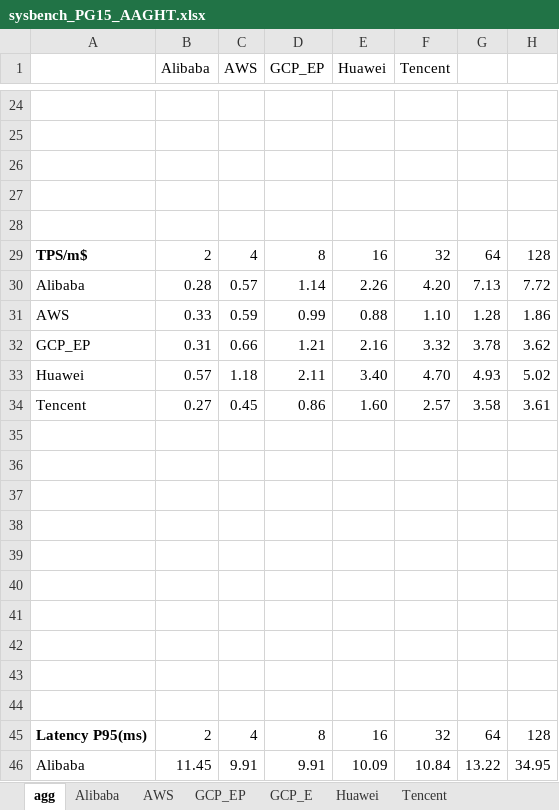
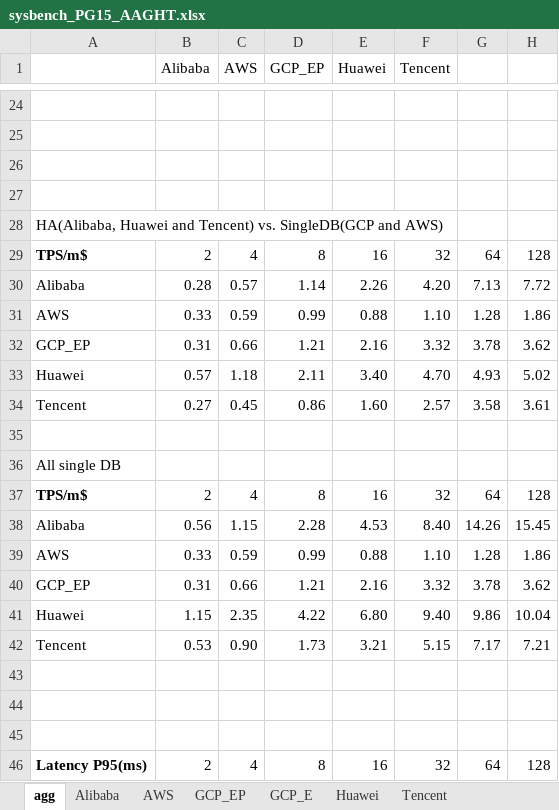
Before and after one commit to nidmgh/sysbenchCloudDB, an Excel workbook: sysbench_PG15_AAGHT.xlsx, sheet agg, drawn as a sheet; only a part is shown, gaps mark what is left out; the shorter side is filled out with more unchanged rows; values as stored, in another font and other column widths than the file's, no borders; charts and pictures not drawn; the diff names each change by its address in the sheet, - before the commit and + after, or states it on an @@ line.

Commit message:
price-performance consider HA vs singleDB

```diff
--- a/sysbench_PG15_AAGHT.xlsx (sheet agg)
+++ b/sysbench_PG15_AAGHT.xlsx (sheet agg)
-A28: (empty)
+A28: HA(Alibaba, Huawei and Tencent) vs. SingleDB(GCP and AWS)
-A36: (empty)
+A36: All single DB
-row 37: (empty)
+row 37: TPS/m$ | 2 | 4 | 8 | 16 | 32 | 64 | 128
-row 38: (empty)
+row 38: Alibaba | 0.56 | 1.15 | 2.28 | 4.53 | 8.40 | 14.26 | 15.45
-row 39: (empty)
+row 39: AWS | 0.33 | 0.59 | 0.99 | 0.88 | 1.10 | 1.28 | 1.86
-row 40: (empty)
+row 40: GCP_EP | 0.31 | 0.66 | 1.21 | 2.16 | 3.32 | 3.78 | 3.62
-row 41: (empty)
+row 41: Huawei | 1.15 | 2.35 | 4.22 | 6.80 | 9.40 | 9.86 | 10.04
+row 42: Tencent | 0.53 | 0.90 | 1.73 | 3.21 | 5.15 | 7.17 | 7.21
```
Also changed, not shown: charts or pictures, 3 other files.
